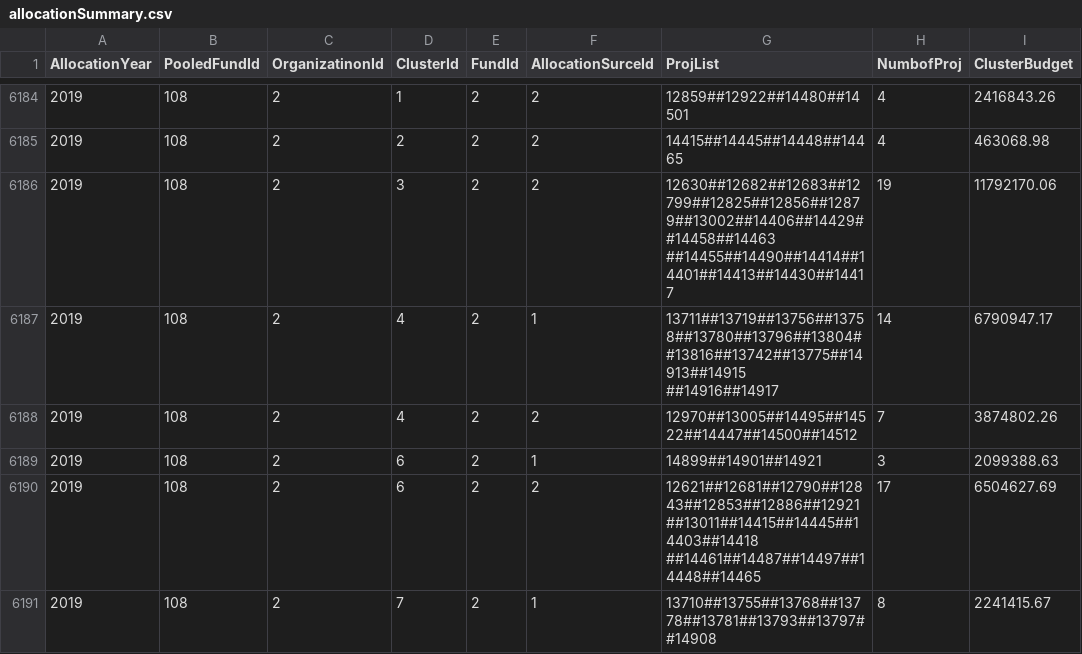
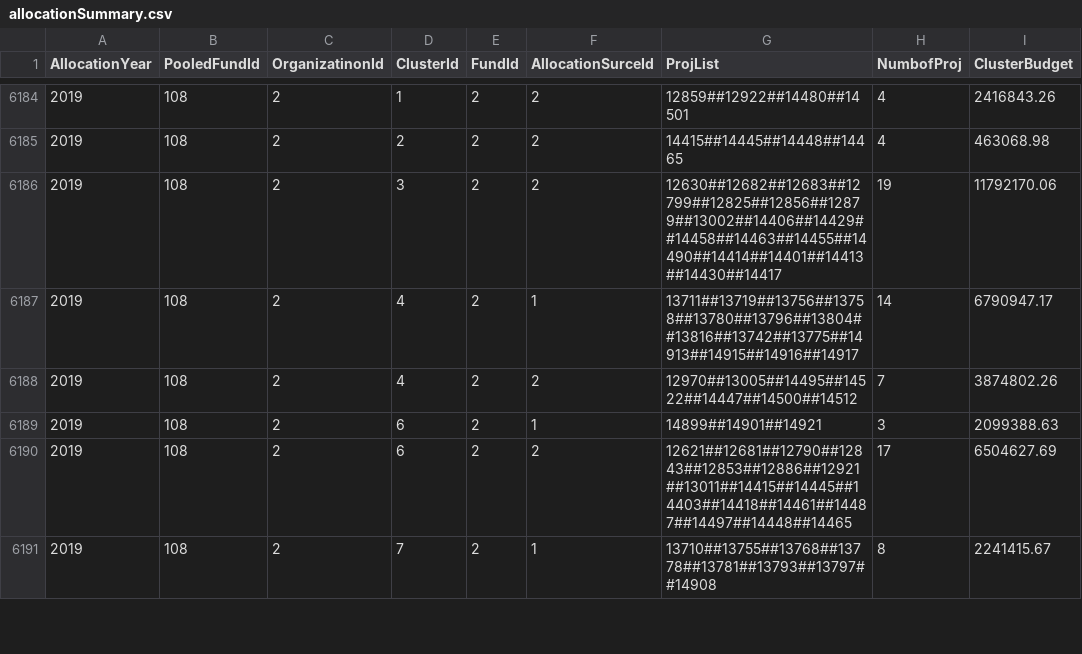
Before and after one commit to CBPFGMS/pf-onebi-data, a CSV file: allocationSummary.csv, drawn as a sheet; only a part is shown, gaps mark what is left out; the diff covers the shown part only.

```diff
--- a/allocationSummary.csv
+++ b/allocationSummary.csv
@@ -6277,10 +6185,7 @@ AllocationYear,PooledFundId,OrganizatinonId,ClusterId,FundId,AllocationSurceId,P
 2019,108,2,2,2,2,14415##14445##14448##14465,4,463068.98
-2019,108,2,3,2,2,"12630##12682##12683##12799##12825##12856##12879##13002##14406##14429##14458##14463
-##14455##14490##14414##14401##14413##14430##14417",19,11792170.06
-2019,108,2,4,2,1,"13711##13719##13756##13758##13780##13796##13804##13816##13742##13775##14913##14915
-##14916##14917",14,6790947.17
+2019,108,2,3,2,2,12630##12682##12683##12799##12825##12856##12879##13002##14406##14429##14458##14463##14455##14490##14414##14401##14413##14430##14417,19,11792170.06
+2019,108,2,4,2,1,13711##13719##13756##13758##13780##13796##13804##13816##13742##13775##14913##14915##14916##14917,14,6790947.17
 2019,108,2,4,2,2,12970##13005##14495##14522##14447##14500##14512,7,3874802.26
 2019,108,2,6,2,1,14899##14901##14921,3,2099388.63
-2019,108,2,6,2,2,"12621##12681##12790##12843##12853##12886##12921##13011##14415##14445##14403##14418
-##14461##14487##14497##14448##14465",17,6504627.69
+2019,108,2,6,2,2,12621##12681##12790##12843##12853##12886##12921##13011##14415##14445##14403##14418##14461##14487##14497##14448##14465,17,6504627.69
 2019,108,2,7,2,1,13710##13755##13768##13778##13781##13793##13797##14908,8,2241415.67
```
Also changed, not shown: 91 edited cells elsewhere in this file.
